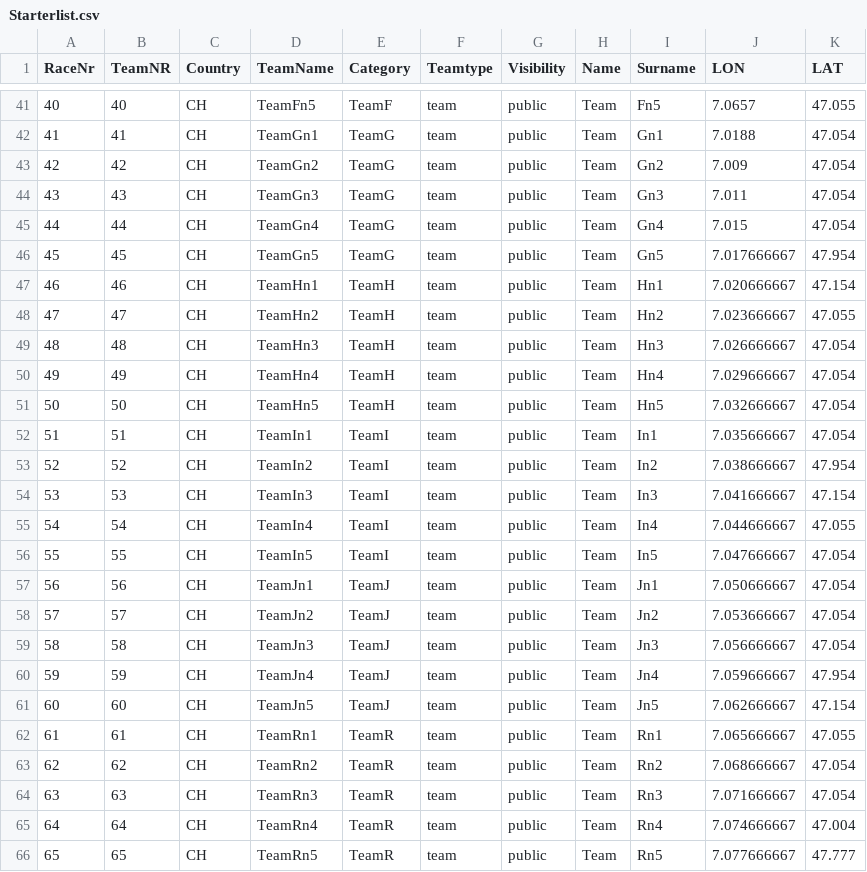
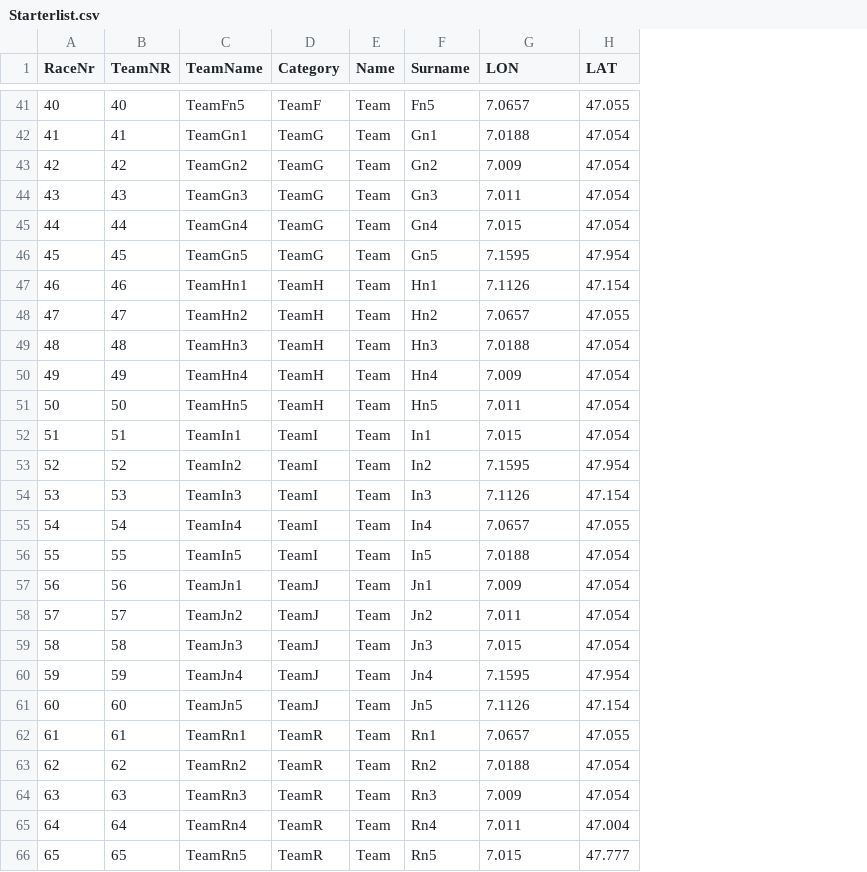
Before and after one commit to geometalab/geoschoolday, a CSV file: mgg16/Starterlist.csv, drawn as a sheet; only a part is shown, gaps mark what is left out; removed rows and columns are numbered as before the commit, all else as after; the diff names each change by its address in the sheet, - before the commit and + after, or states it on an @@ line.

Commit message:
Starterlist.csv invalid character removed

```diff
--- a/mgg16/Starterlist.csv
+++ b/mgg16/Starterlist.csv
-column C (Country), rows 41-66: all CH
-column F (Teamtype), rows 41-66: all team
-column G (Visibility), rows 41-66: all public
-G46 (LON): 7.017666667
+G46 (LON): 7.1595
-G47 (LON): 7.020666667
+G47 (LON): 7.1126
-G48 (LON): 7.023666667
+G48 (LON): 7.0657
-G49 (LON): 7.026666667
+G49 (LON): 7.0188
-G50 (LON): 7.029666667
+G50 (LON): 7.009
-G51 (LON): 7.032666667
+G51 (LON): 7.011
-G52 (LON): 7.035666667
+G52 (LON): 7.015
-G53 (LON): 7.038666667
+G53 (LON): 7.1595
-G54 (LON): 7.041666667
+G54 (LON): 7.1126
-G55 (LON): 7.044666667
+G55 (LON): 7.0657
-G56 (LON): 7.047666667
+G56 (LON): 7.0188
-G57 (LON): 7.050666667
+G57 (LON): 7.009
-G58 (LON): 7.053666667
+G58 (LON): 7.011
-G59 (LON): 7.056666667
+G59 (LON): 7.015
-G60 (LON): 7.059666667
+G60 (LON): 7.1595
-G61 (LON): 7.062666667
+G61 (LON): 7.1126
-G62 (LON): 7.065666667
+G62 (LON): 7.0657
-G63 (LON): 7.068666667
+G63 (LON): 7.0188
-G64 (LON): 7.071666667
+G64 (LON): 7.009
-G65 (LON): 7.074666667
+G65 (LON): 7.011
-G66 (LON): 7.077666667
+G66 (LON): 7.015
```
